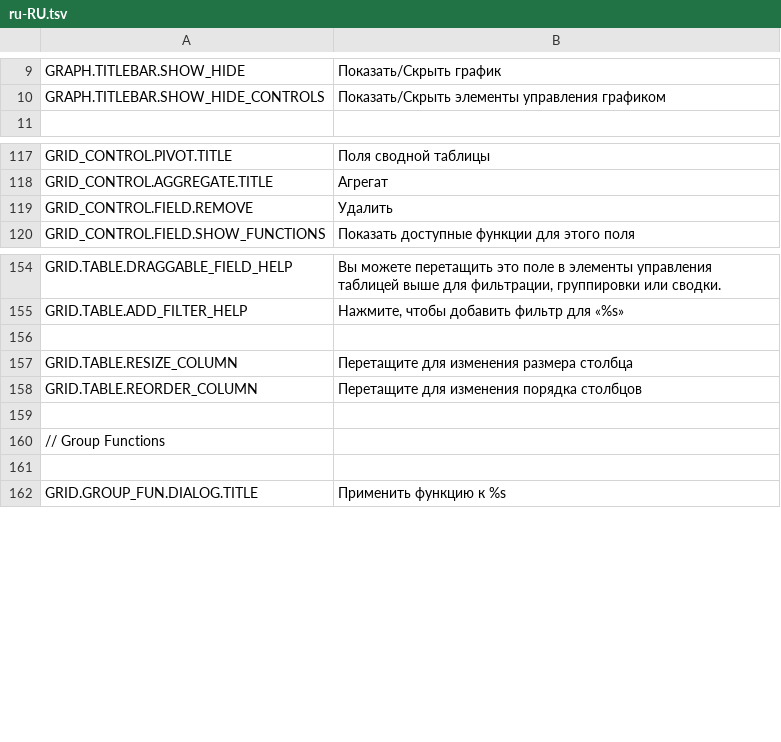
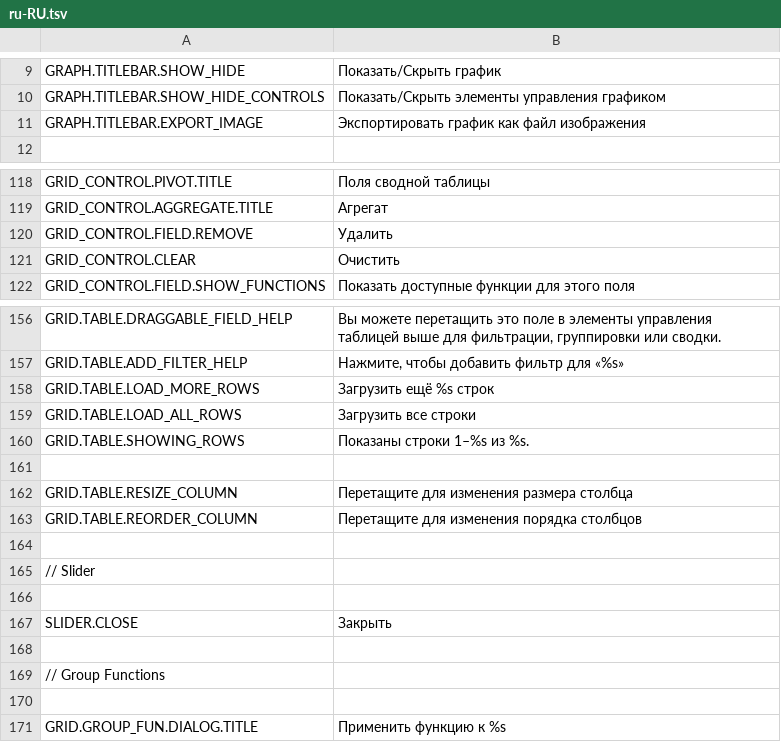
Before and after one commit to mieweb/wcdatavis, a TSV file: trans/ru-RU.tsv, drawn as a sheet; only a part is shown, gaps mark what is left out.

```diff
--- a/trans/ru-RU.tsv
+++ b/trans/ru-RU.tsv
@@ -10,2 +10,3 @@ GRAPH.TITLEBAR.SHOW_HIDE	Показать/Скрыть график
 GRAPH.TITLEBAR.SHOW_HIDE_CONTROLS	Показать/Скрыть элементы управления графиком	
+GRAPH.TITLEBAR.EXPORT_IMAGE	Экспортировать график как файл изображения	
 		
@@ -119,2 +120,3 @@ GRID_CONTROL.AGGREGATE.TITLE	Агрегат
 GRID_CONTROL.FIELD.REMOVE	Удалить	
+GRID_CONTROL.CLEAR	Очистить	
 GRID_CONTROL.FIELD.SHOW_FUNCTIONS	Показать доступные функции для этого поля	
@@ -155,2 +157,5 @@ GRID.TABLE.DRAGGABLE_FIELD_HELP	Вы можете перетащить это п
 GRID.TABLE.ADD_FILTER_HELP	Нажмите, чтобы добавить фильтр для «%s»	
+GRID.TABLE.LOAD_MORE_ROWS	Загрузить ещё %s строк	
+GRID.TABLE.LOAD_ALL_ROWS	Загрузить все строки	
+GRID.TABLE.SHOWING_ROWS	Показаны строки 1–%s из %s.	
 		
@@ -158,2 +163,6 @@ GRID.TABLE.RESIZE_COLUMN	Перетащите для изменения разм
 GRID.TABLE.REORDER_COLUMN	Перетащите для изменения порядка столбцов
+		
+// Slider		
+		
+SLIDER.CLOSE	Закрыть	
 		
```
Also changed, not shown: en-US.tsv, trans/fr-FR.tsv, 31 other files.
